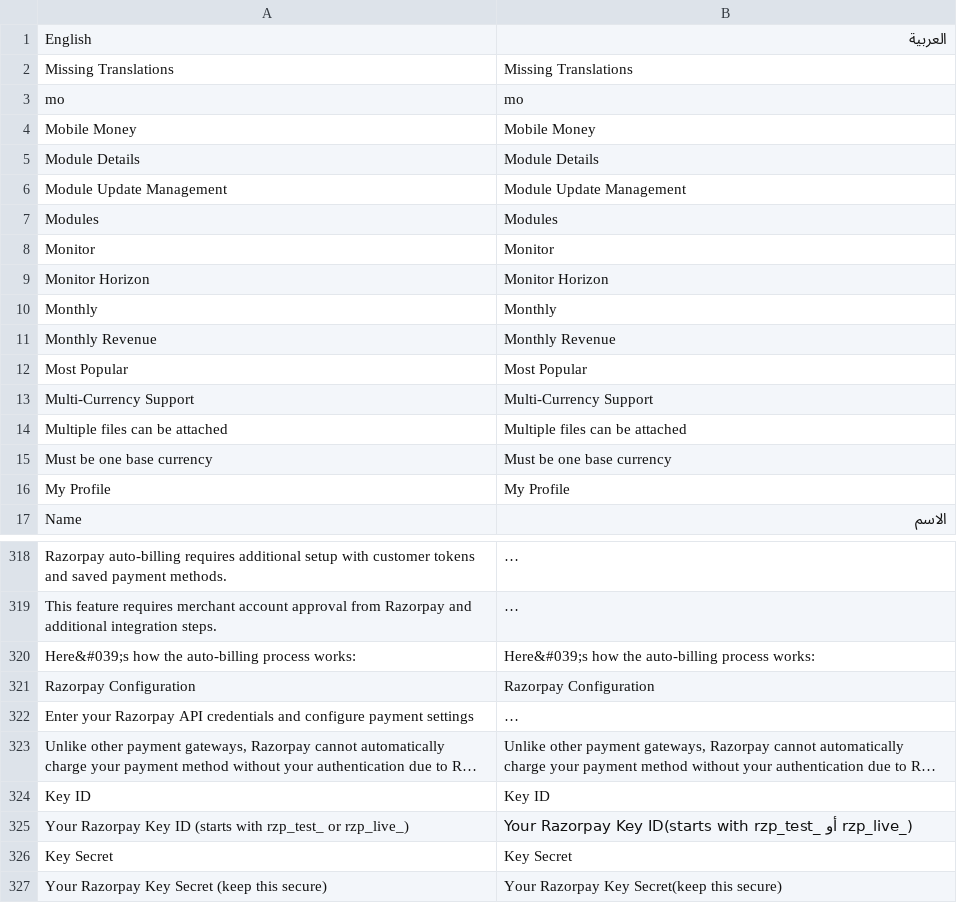
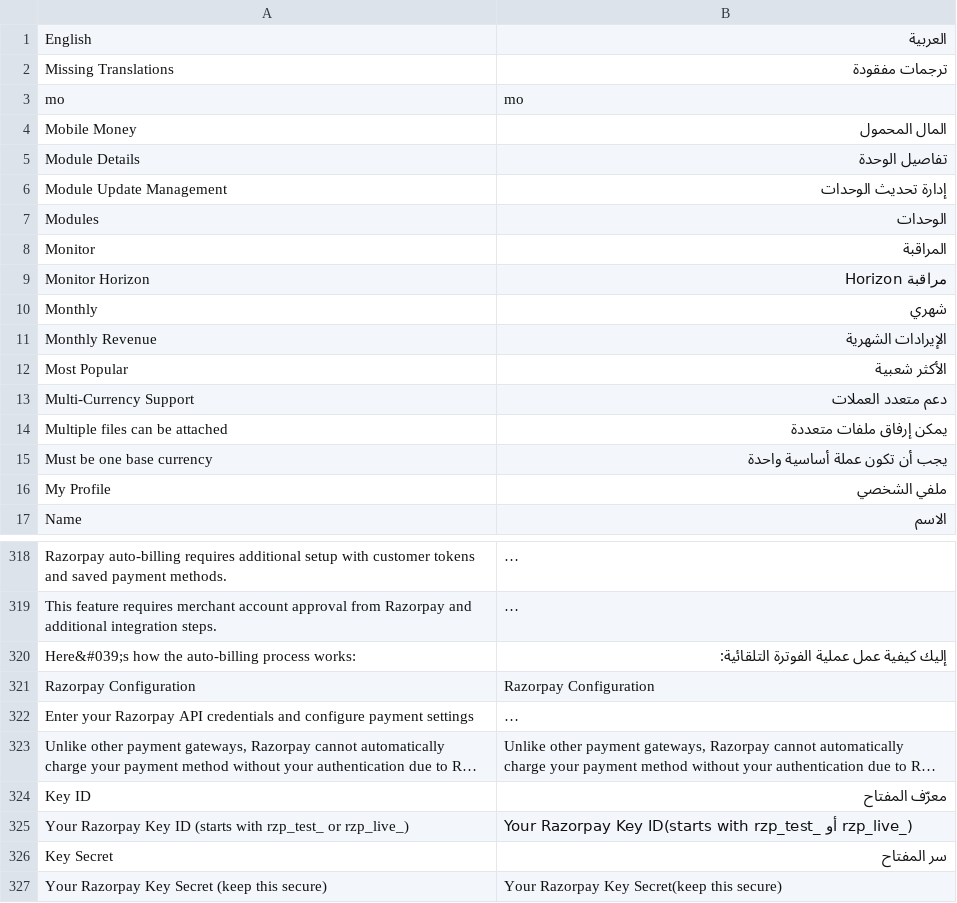
Before and after one commit to mrashed/email-notification-templates, a CSV file: export-language-part2.csv, drawn as a sheet; only a part is shown, gaps mark what is left out; long unchanged cells end in …; the diff covers the shown part only; the diff names each change by its address in the sheet, - before the commit and + after, or states it on an @@ line.

```diff
--- a/export-language-part2.csv
+++ b/export-language-part2.csv
-B2: Missing Translations
+B2: ترجمات مفقودة
-B4: Mobile Money
+B4: المال المحمول
-B5: Module Details
+B5: تفاصيل الوحدة
-B6: Module Update Management
+B6: إدارة تحديث الوحدات
-B7: Modules
+B7: الوحدات
-B8: Monitor
+B8: المراقبة
-B9: Monitor Horizon
+B9: مراقبة Horizon
-B10: Monthly
+B10: شهري
-B11: Monthly Revenue
+B11: الإيرادات الشهرية
-B12: Most Popular
+B12: الأكثر شعبية
-B13: Multi-Currency Support
+B13: دعم متعدد العملات
-B14: Multiple files can be attached
+B14: يمكن إرفاق ملفات متعددة
-B15: Must be one base currency
+B15: يجب أن تكون عملة أساسية واحدة
-B16: My Profile
+B16: ملفي الشخصي
-B320: Here&#039;s how the auto-billing process works:
+B320: إليك كيفية عمل عملية الفوترة التلقائية:
-B324: Key ID
+B324: معرّف المفتاح
-B326: Key Secret
+B326: سر المفتاح
```
Also changed, not shown: 4 edited cells elsewhere in this file, export-language-part1.csv, 1 other file.
